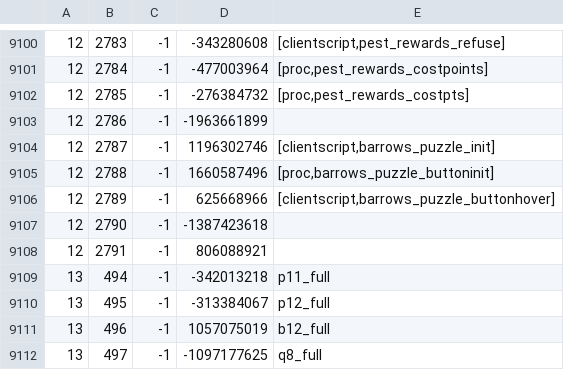
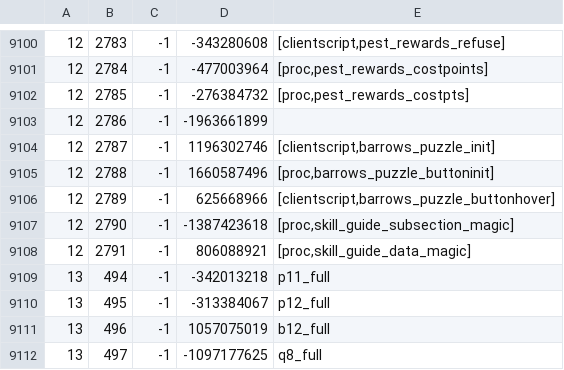
Before and after one commit to RuneStar/cache-names, a TSV file: names.tsv, drawn as a sheet; only a part is shown, gaps mark what is left out.

```diff
--- a/names.tsv
+++ b/names.tsv
@@ -9106,4 +9106,4 @@
 12	2789	-1	625668966	[clientscript,barrows_puzzle_buttonhover]
-12	2790	-1	-1387423618	
-12	2791	-1	806088921	
+12	2790	-1	-1387423618	[proc,skill_guide_subsection_magic]
+12	2791	-1	806088921	[proc,skill_guide_data_magic]
 13	494	-1	-342013218	p11_full
```
Also changed, not shown: individual-names.tsv.
